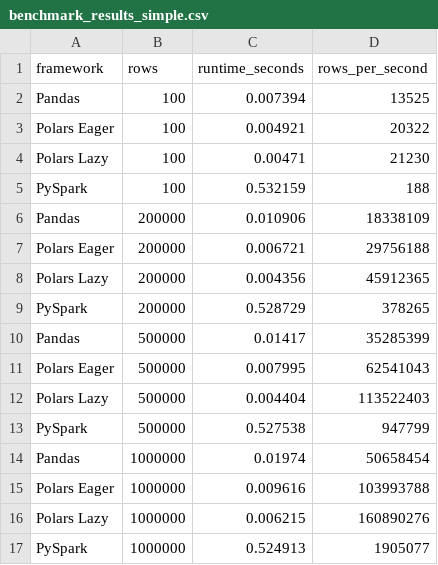
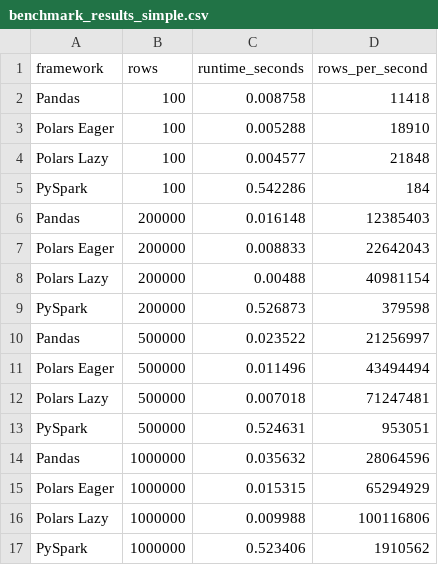
Before and after one commit to Kedar-V/data-processing-frameworks-demo, a CSV file: results/benchmark_results_simple.csv, drawn as a sheet; only a part is shown; the diff covers the shown part only.

```diff
--- a/results/benchmark_results_simple.csv
+++ b/results/benchmark_results_simple.csv
@@ -1,17 +1,17 @@
 framework,rows,runtime_seconds,rows_per_second
-Pandas,100,0.007394,13525
-Polars Eager,100,0.004921,20322
-Polars Lazy,100,0.00471,21230
-PySpark,100,0.532159,188
-Pandas,200000,0.010906,18338109
-Polars Eager,200000,0.006721,29756188
-Polars Lazy,200000,0.004356,45912365
-PySpark,200000,0.528729,378265
-Pandas,500000,0.01417,35285399
-Polars Eager,500000,0.007995,62541043
-Polars Lazy,500000,0.004404,113522403
-PySpark,500000,0.527538,947799
-Pandas,1000000,0.01974,50658454
-Polars Eager,1000000,0.009616,103993788
-Polars Lazy,1000000,0.006215,160890276
-PySpark,1000000,0.524913,1905077
+Pandas,100,0.008758,11418
+Polars Eager,100,0.005288,18910
+Polars Lazy,100,0.004577,21848
+PySpark,100,0.542286,184
+Pandas,200000,0.016148,12385403
+Polars Eager,200000,0.008833,22642043
+Polars Lazy,200000,0.00488,40981154
+PySpark,200000,0.526873,379598
+Pandas,500000,0.023522,21256997
+Polars Eager,500000,0.011496,43494494
+Polars Lazy,500000,0.007018,71247481
+PySpark,500000,0.524631,953051
+Pandas,1000000,0.035632,28064596
+Polars Eager,1000000,0.015315,65294929
+Polars Lazy,1000000,0.009988,100116806
+PySpark,1000000,0.523406,1910562
```
Also changed, not shown: 17 added rows, 6 removed rows and 8 edited cells elsewhere in this file, 12 other files.
